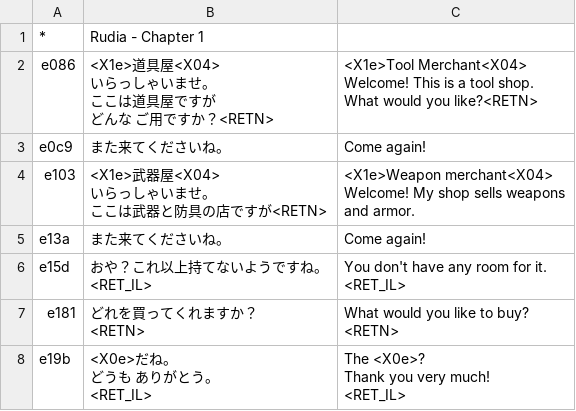
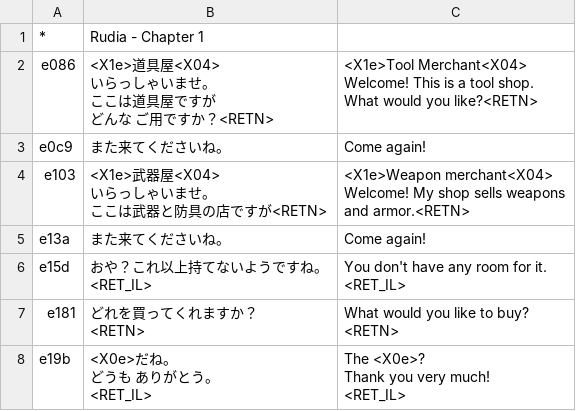
Before and after one commit to nleseul/ds6_pc98_trans, a CSV file: csv/Scenarios/12.00.22.csv, drawn as a sheet; only a part is shown.

```diff
--- a/csv/Scenarios/12.00.22.csv
+++ b/csv/Scenarios/12.00.22.csv
@@ -8,7 +8,7 @@ What would you like?<RETN>"
 "e0c9","また来てくださいね。","Come again!"
-"e103","<X1e>武器屋<X04>
-いらっしゃいませ。
-ここは武器と防具の店ですが<RETN>","<X1e>Weapon merchant<X04>
-Welcome! My shop sells weapons
-and armor."
+"e103","<X1e>武器屋<X04>
+いらっしゃいませ。
+ここは武器と防具の店ですが<RETN>","<X1e>Weapon merchant<X04>
+Welcome! My shop sells weapons
+and armor.<RETN>"
 "e13a","また来てくださいね。","Come again!"
```
Also changed, not shown: csv/Scenarios/12.00.27.csv, csv/Scenarios/12.01.21.csv, 6 other files.
